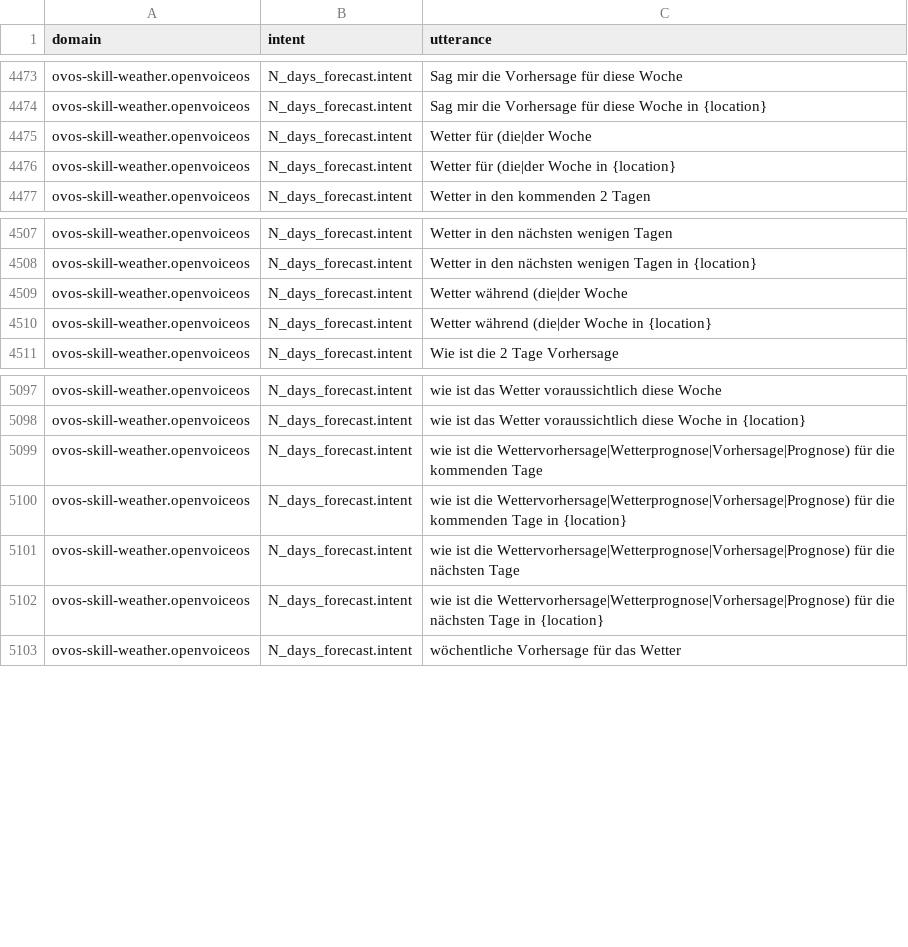
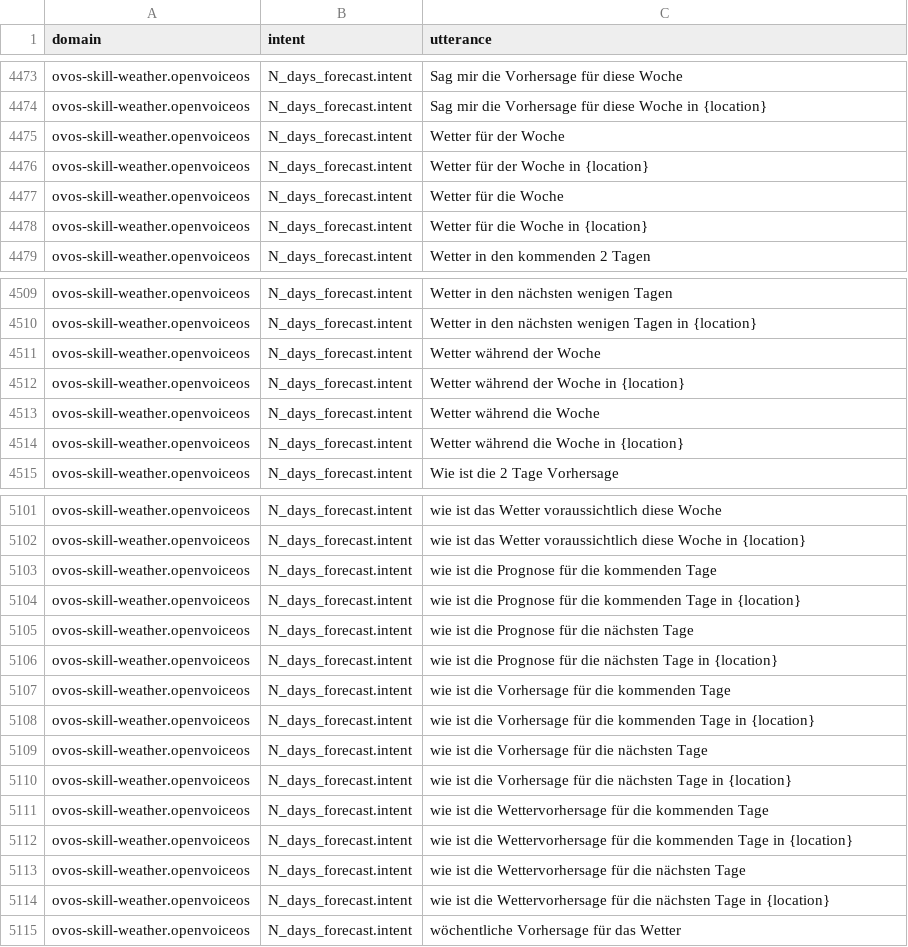
Before and after one commit to OpenVoiceOS/lang-support-tracker, a CSV file: skills/intents_de.csv, drawn as a sheet; only a part is shown, gaps mark what is left out.

```diff
--- a/skills/intents_de.csv
+++ b/skills/intents_de.csv
@@ -4474,4 +4474,6 @@ ovos-skill-weather.openvoiceos,"N_days_forecast.intent","Sag mir die Vorhersage
 ovos-skill-weather.openvoiceos,"N_days_forecast.intent","Sag mir die Vorhersage  für diese Woche in {location}"
-ovos-skill-weather.openvoiceos,"N_days_forecast.intent","Wetter für (die|der Woche"
-ovos-skill-weather.openvoiceos,"N_days_forecast.intent","Wetter für (die|der Woche in {location}"
+ovos-skill-weather.openvoiceos,"N_days_forecast.intent","Wetter für der Woche"
+ovos-skill-weather.openvoiceos,"N_days_forecast.intent","Wetter für der Woche in {location}"
+ovos-skill-weather.openvoiceos,"N_days_forecast.intent","Wetter für die Woche"
+ovos-skill-weather.openvoiceos,"N_days_forecast.intent","Wetter für die Woche in {location}"
 ovos-skill-weather.openvoiceos,"N_days_forecast.intent","Wetter in den kommenden 2 Tagen"
@@ -4508,4 +4510,6 @@ ovos-skill-weather.openvoiceos,"N_days_forecast.intent","Wetter in den nächsten
 ovos-skill-weather.openvoiceos,"N_days_forecast.intent","Wetter in den nächsten wenigen Tagen in {location}"
-ovos-skill-weather.openvoiceos,"N_days_forecast.intent","Wetter während (die|der Woche"
-ovos-skill-weather.openvoiceos,"N_days_forecast.intent","Wetter während (die|der Woche in {location}"
+ovos-skill-weather.openvoiceos,"N_days_forecast.intent","Wetter während der Woche"
+ovos-skill-weather.openvoiceos,"N_days_forecast.intent","Wetter während der Woche in {location}"
+ovos-skill-weather.openvoiceos,"N_days_forecast.intent","Wetter während die Woche"
+ovos-skill-weather.openvoiceos,"N_days_forecast.intent","Wetter während die Woche in {location}"
 ovos-skill-weather.openvoiceos,"N_days_forecast.intent","Wie ist die 2 Tage Vorhersage"
@@ -5098,6 +5102,14 @@ ovos-skill-weather.openvoiceos,"N_days_forecast.intent","wie ist das Wetter vora
 ovos-skill-weather.openvoiceos,"N_days_forecast.intent","wie ist das Wetter voraussichtlich  diese Woche in {location}"
-ovos-skill-weather.openvoiceos,"N_days_forecast.intent","wie ist die Wettervorhersage|Wetterprognose|Vorhersage|Prognose) für die kommenden Tage"
-ovos-skill-weather.openvoiceos,"N_days_forecast.intent","wie ist die Wettervorhersage|Wetterprognose|Vorhersage|Prognose) für die kommenden Tage in {location}"
-ovos-skill-weather.openvoiceos,"N_days_forecast.intent","wie ist die Wettervorhersage|Wetterprognose|Vorhersage|Prognose) für die nächsten Tage"
-ovos-skill-weather.openvoiceos,"N_days_forecast.intent","wie ist die Wettervorhersage|Wetterprognose|Vorhersage|Prognose) für die nächsten Tage in {location}"
+ovos-skill-weather.openvoiceos,"N_days_forecast.intent","wie ist die Prognose für die kommenden Tage"
+ovos-skill-weather.openvoiceos,"N_days_forecast.intent","wie ist die Prognose für die kommenden Tage in {location}"
+ovos-skill-weather.openvoiceos,"N_days_forecast.intent","wie ist die Prognose für die nächsten Tage"
+ovos-skill-weather.openvoiceos,"N_days_forecast.intent","wie ist die Prognose für die nächsten Tage in {location}"
+ovos-skill-weather.openvoiceos,"N_days_forecast.intent","wie ist die Vorhersage für die kommenden Tage"
+ovos-skill-weather.openvoiceos,"N_days_forecast.intent","wie ist die Vorhersage für die kommenden Tage in {location}"
+ovos-skill-weather.openvoiceos,"N_days_forecast.intent","wie ist die Vorhersage für die nächsten Tage"
+ovos-skill-weather.openvoiceos,"N_days_forecast.intent","wie ist die Vorhersage für die nächsten Tage in {location}"
+ovos-skill-weather.openvoiceos,"N_days_forecast.intent","wie ist die Wettervorhersage für die kommenden Tage"
+ovos-skill-weather.openvoiceos,"N_days_forecast.intent","wie ist die Wettervorhersage für die kommenden Tage in {location}"
+ovos-skill-weather.openvoiceos,"N_days_forecast.intent","wie ist die Wettervorhersage für die nächsten Tage"
+ovos-skill-weather.openvoiceos,"N_days_forecast.intent","wie ist die Wettervorhersage für die nächsten Tage in {location}"
 ovos-skill-weather.openvoiceos,"N_days_forecast.intent","wöchentliche  Vorhersage für das Wetter"
```
